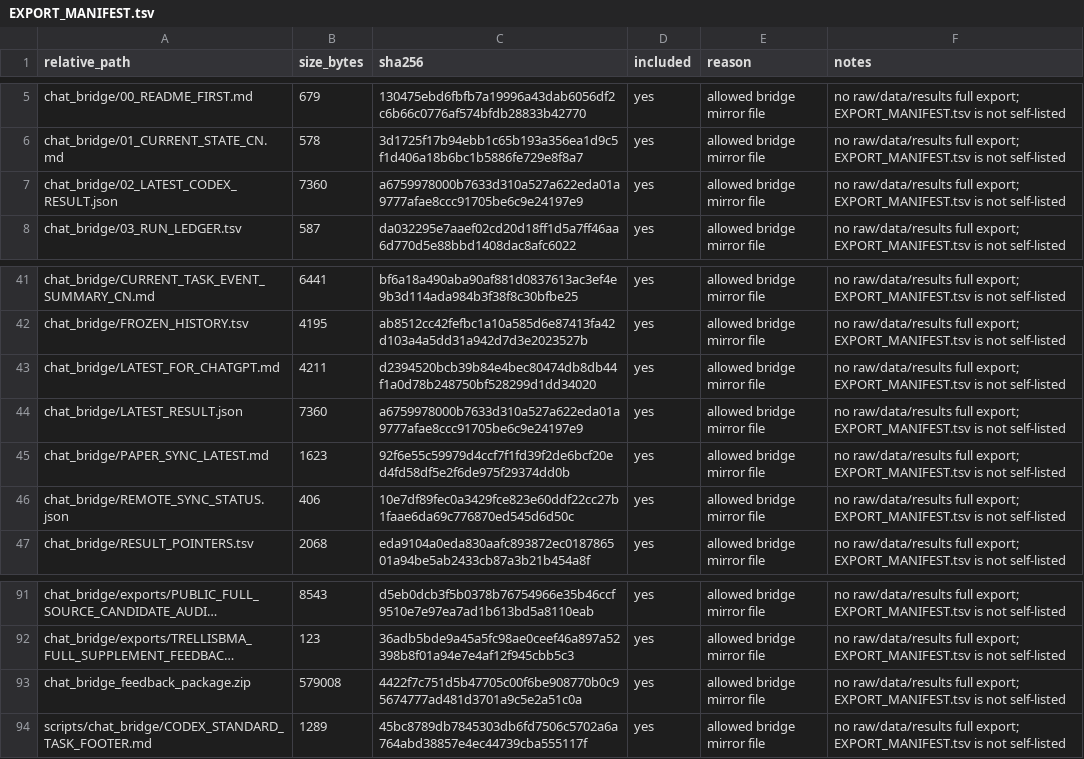
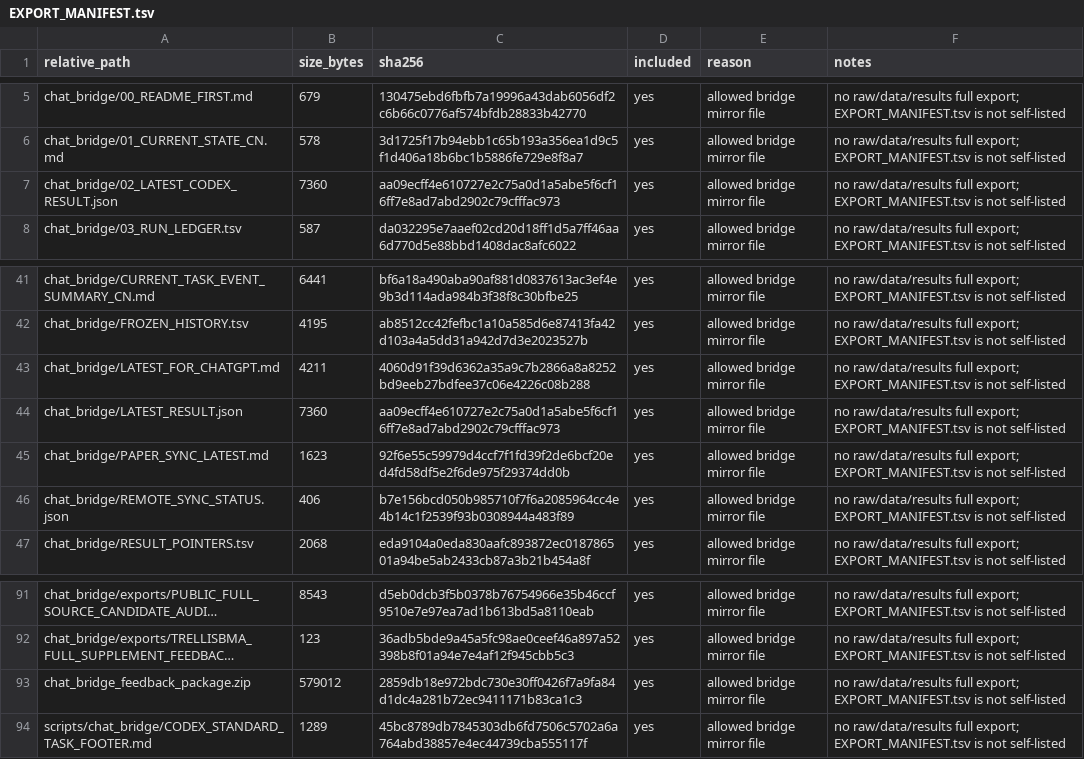
Before and after one commit to Jarvis5272/caor-chat-bridge, a TSV file: EXPORT_MANIFEST.tsv, drawn as a sheet; only a part is shown, gaps mark what is left out; long unchanged cells end in …; the diff names each change by its address in the sheet, - before the commit and + after, or states it on an @@ line.

```diff
--- a/EXPORT_MANIFEST.tsv
+++ b/EXPORT_MANIFEST.tsv
-C7 (sha256): a6759978000b7633d310a527a622eda01a9777afae8ccc91705be6c9e24197e9
+C7 (sha256): aa09ecff4e610727e2c75a0d1a5abe5f6cf16ff7e8ad7abd2902c79cfffac973
-C43 (sha256): d2394520bcb39b84e4bec80474db8db44f1a0d78b248750bf528299d1dd34020
+C43 (sha256): 4060d91f39d6362a35a9c7b2866a8a8252bd9eeb27bdfee37c06e4226c08b288
-C44 (sha256): a6759978000b7633d310a527a622eda01a9777afae8ccc91705be6c9e24197e9
+C44 (sha256): aa09ecff4e610727e2c75a0d1a5abe5f6cf16ff7e8ad7abd2902c79cfffac973
-C46 (sha256): 10e7df89fec0a3429fce823e60ddf22cc27b1faae6da69c776870ed545d6d50c
+C46 (sha256): b7e156bcd050b985710f7f6a2085964cc4e4b14c1f2539f93b0308944a483f89
-B93 (size_bytes): 579008
+B93 (size_bytes): 579012
-C93 (sha256): 4422f7c751d5b47705c00f6be908770b0c95674777ad481d3701a9c5e2a51c0a
+C93 (sha256): 2859db18e972bdc730e30ff0426f7a9fa84d1dc4a281b72ec9411171b83ca1c3
```
Also changed, not shown: 5 other files.
